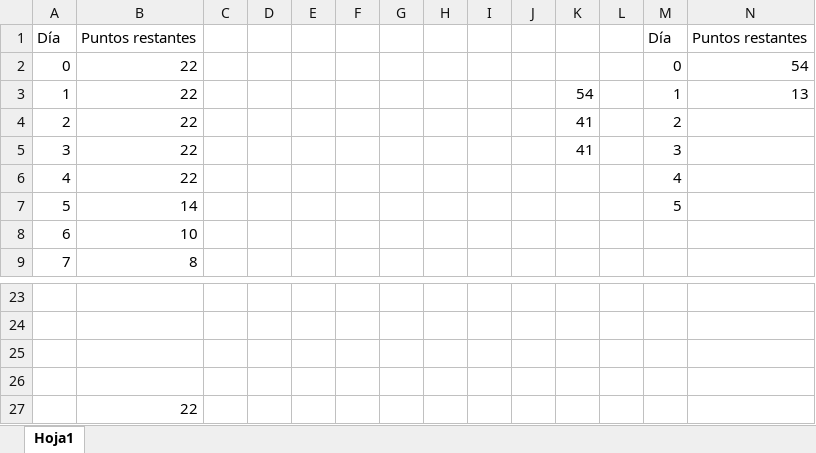
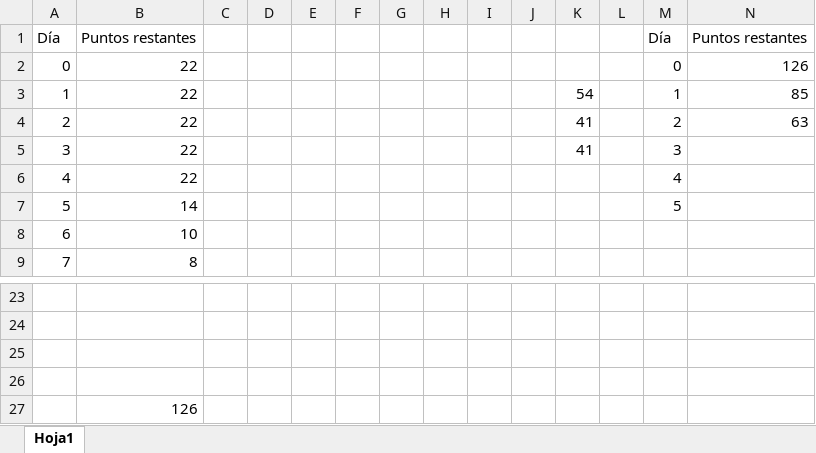
Before and after one commit to julioom/Repositorio-PGPI, an Excel workbook: Plantilla Burndown.xlsx, sheet Hoja1, drawn as a sheet; only a part is shown, gaps mark what is left out; values as stored, in another font and other column widths than the file's, no borders; charts and pictures not drawn; the diff names each change by its address in the sheet, - before the commit and + after, or states it on an @@ line.

Commit message:
Product Burndown

```diff
--- a/Plantilla Burndown.xlsx (sheet Hoja1)
+++ b/Plantilla Burndown.xlsx (sheet Hoja1)
-N2: 54
+N2: 126
-N3: 13
+N3: 85
-N4: (empty)
+N4: 63
-B27: 22
+B27: 126
```
Also changed, not shown: charts or pictures.
